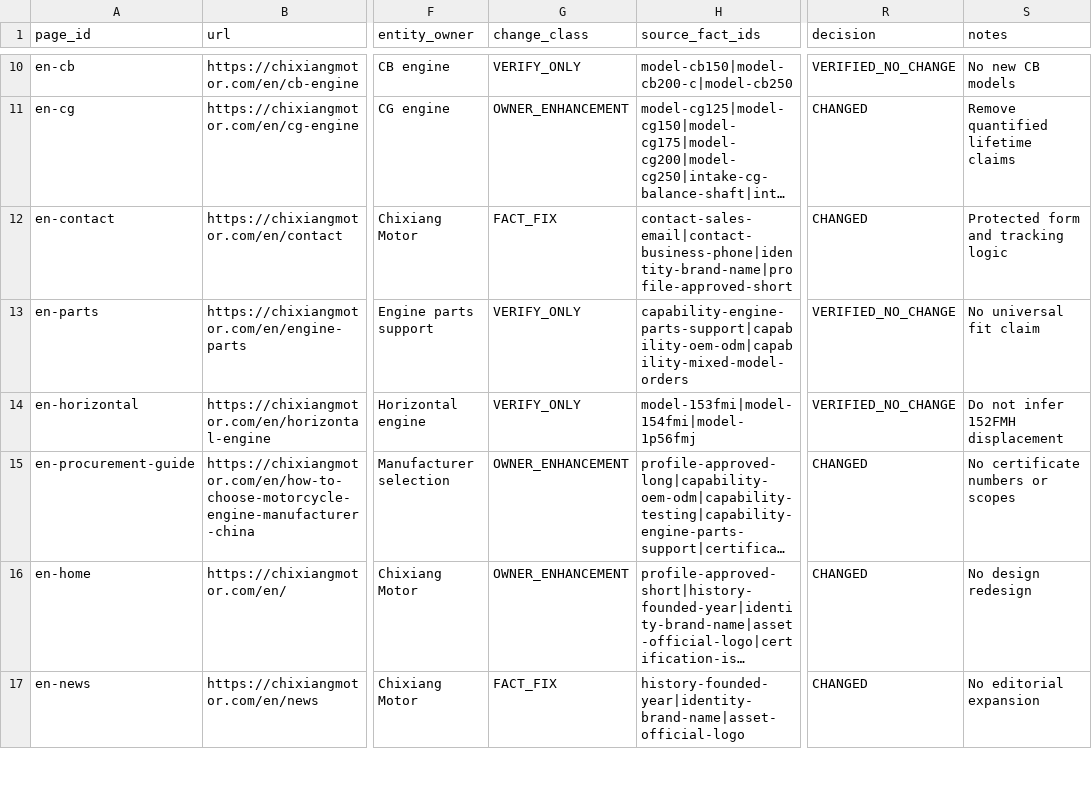
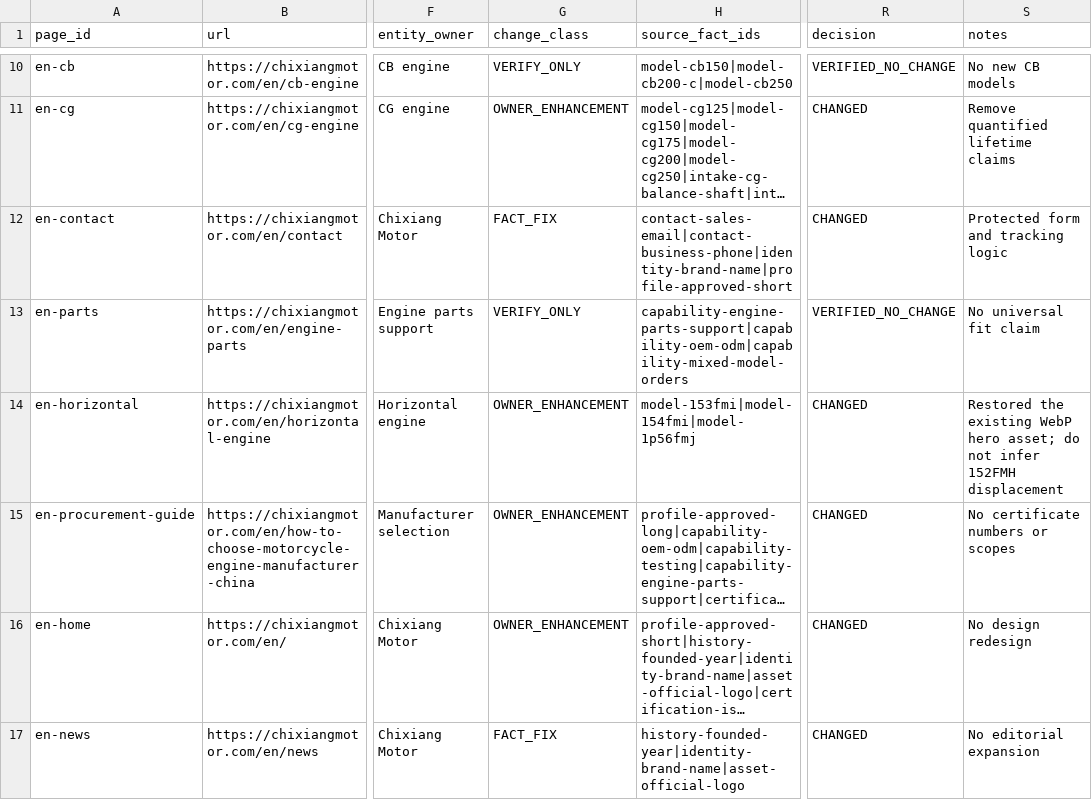
Before and after one commit to liumingyang-maker/chixiang-motor-website, a CSV file: docs/geo-entity/phase-6-1b/PAGE_CHANGE_MATRIX.csv, drawn as a sheet; only a part is shown, gaps mark what is left out; long unchanged cells end in …; the diff names each change by its address in the sheet, - before the commit and + after, or states it on an @@ line.

Commit message:
docs: record preview-stage corrections

```diff
--- a/docs/geo-entity/phase-6-1b/PAGE_CHANGE_MATRIX.csv
+++ b/docs/geo-entity/phase-6-1b/PAGE_CHANGE_MATRIX.csv
-G14 (change_class): VERIFY_ONLY
+G14 (change_class): OWNER_ENHANCEMENT
-R14 (decision): VERIFIED_NO_CHANGE
+R14 (decision): CHANGED
-S14 (notes): Do not infer…
+S14 (notes): Restored the existing WebP hero asset; do not infer…
```
Also changed, not shown: 1 other file.
